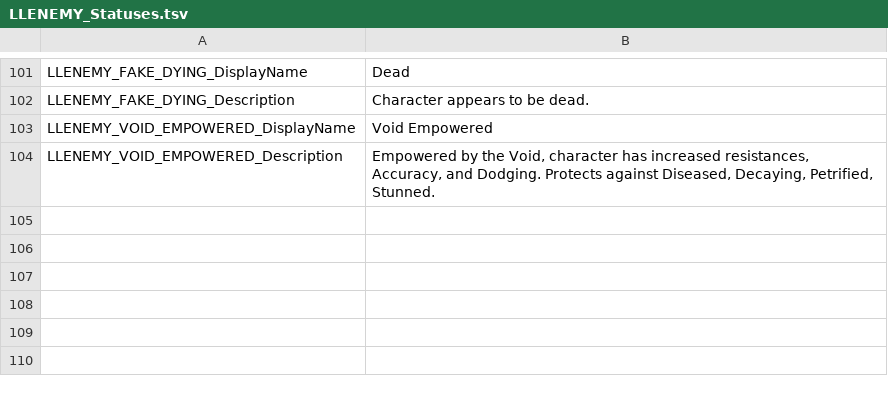
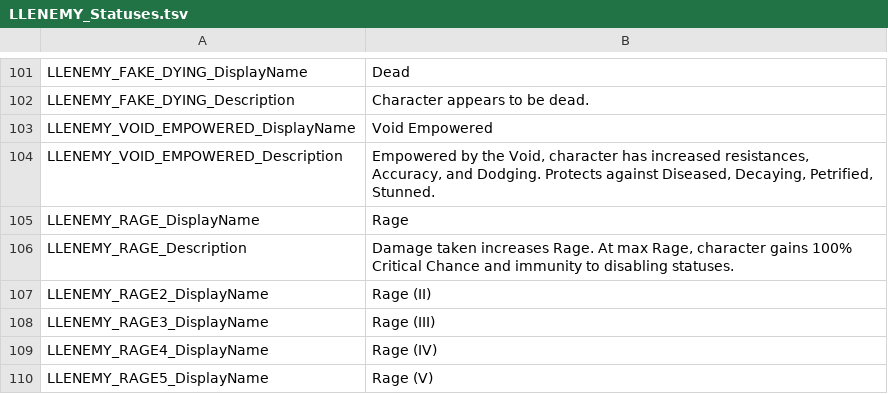
Before and after one commit to LaughingLeader-DOS2-Mods/EnemyUpgradeOverhaul, a TSV file: LocalKeys/LLENEMY_Statuses.tsv, drawn as a sheet; only a part is shown, gaps mark what is left out; the diff names each change by its address in the sheet, - before the commit and + after, or states it on an @@ line.

Commit message:
Added two new upgrades - Void Empowered and Rage

```diff
--- a/LocalKeys/LLENEMY_Statuses.tsv
+++ b/LocalKeys/LLENEMY_Statuses.tsv
+row 105: LLENEMY_RAGE_DisplayName | Rage
+row 106: LLENEMY_RAGE_Description | Damage taken increases Rage. At max Rage, character gains 100% Critical Chance and immunity to disabling statuses.
+row 107: LLENEMY_RAGE2_DisplayName | Rage (II)
+row 108: LLENEMY_RAGE3_DisplayName | Rage (III)
+row 109: LLENEMY_RAGE4_DisplayName | Rage (IV)
+row 110: LLENEMY_RAGE5_DisplayName | Rage (V)
```
Also changed, not shown: LocalKeys/LLENEMY_Potions.tsv, 3 other files.
